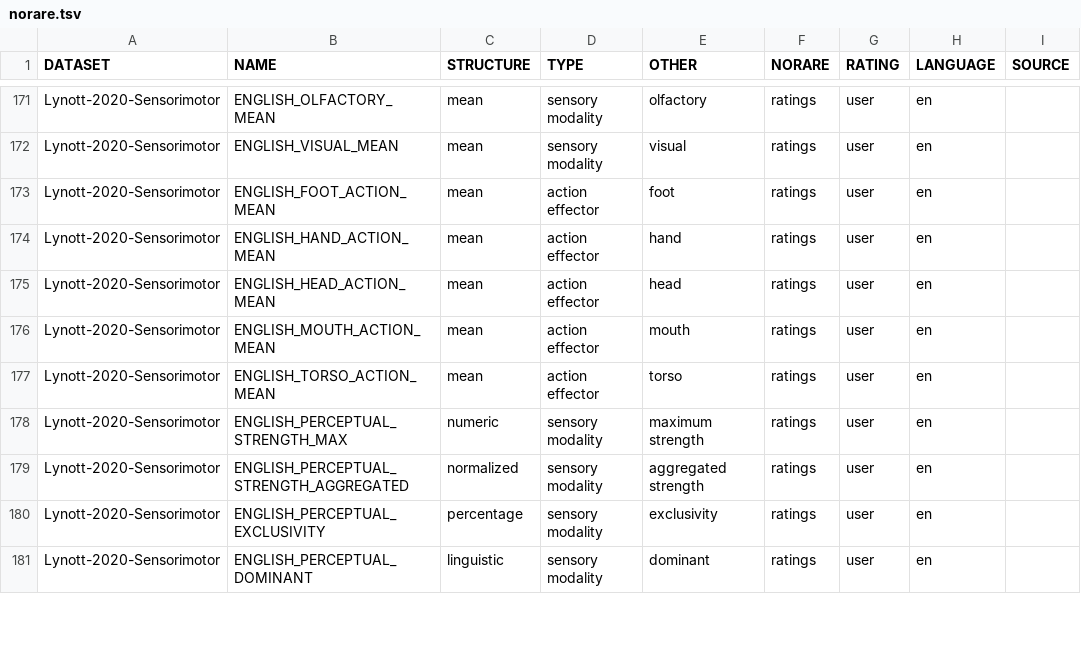
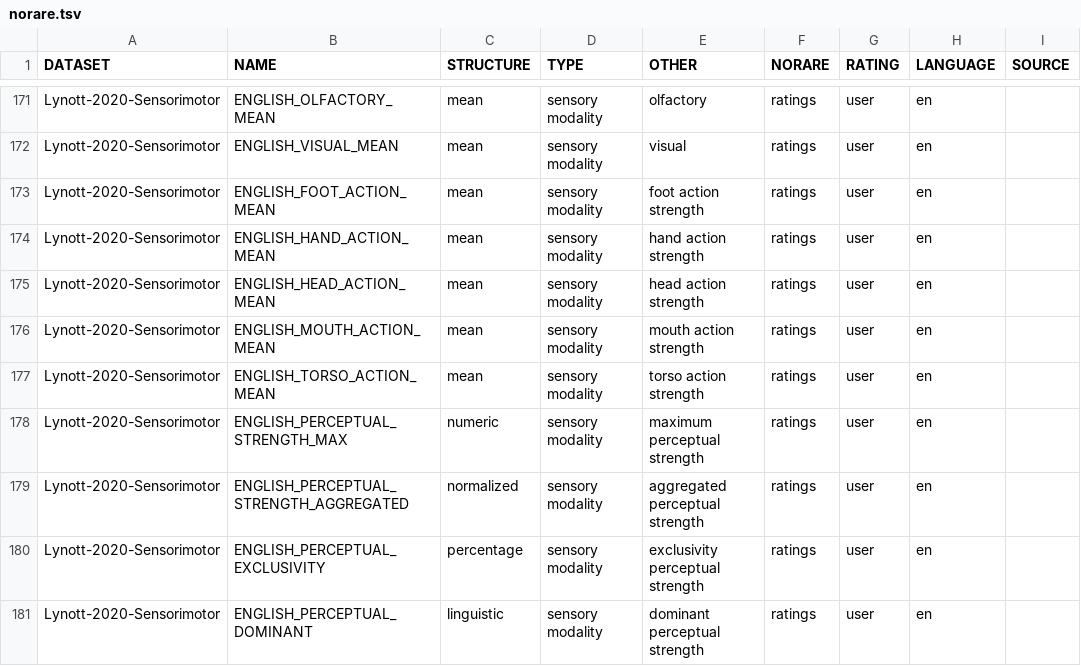
Before and after one commit to concepticon/norare-data, a TSV file: norare.tsv, drawn as a sheet; only a part is shown, gaps mark what is left out; the diff covers the shown part only; the diff names each change by its address in the sheet, - before the commit and + after, or states it on an @@ line.

```diff
--- a/norare.tsv
+++ b/norare.tsv
-D173:D177 (TYPE): action effector
+D173:D177 (TYPE): sensory modality
-E173 (OTHER): foot
+E173 (OTHER): foot action strength
-E174 (OTHER): hand
+E174 (OTHER): hand action strength
-E175 (OTHER): head
+E175 (OTHER): head action strength
-E176 (OTHER): mouth
+E176 (OTHER): mouth action strength
-E177 (OTHER): torso
+E177 (OTHER): torso action strength
-E178 (OTHER): maximum strength
+E178 (OTHER): maximum perceptual strength
-E179 (OTHER): aggregated strength
+E179 (OTHER): aggregated perceptual strength
-E180 (OTHER): exclusivity
+E180 (OTHER): exclusivity perceptual strength
-E181 (OTHER): dominant
+E181 (OTHER): dominant perceptual strength
```
Also changed, not shown: 1 added row and 73 edited cells elsewhere in this file.
